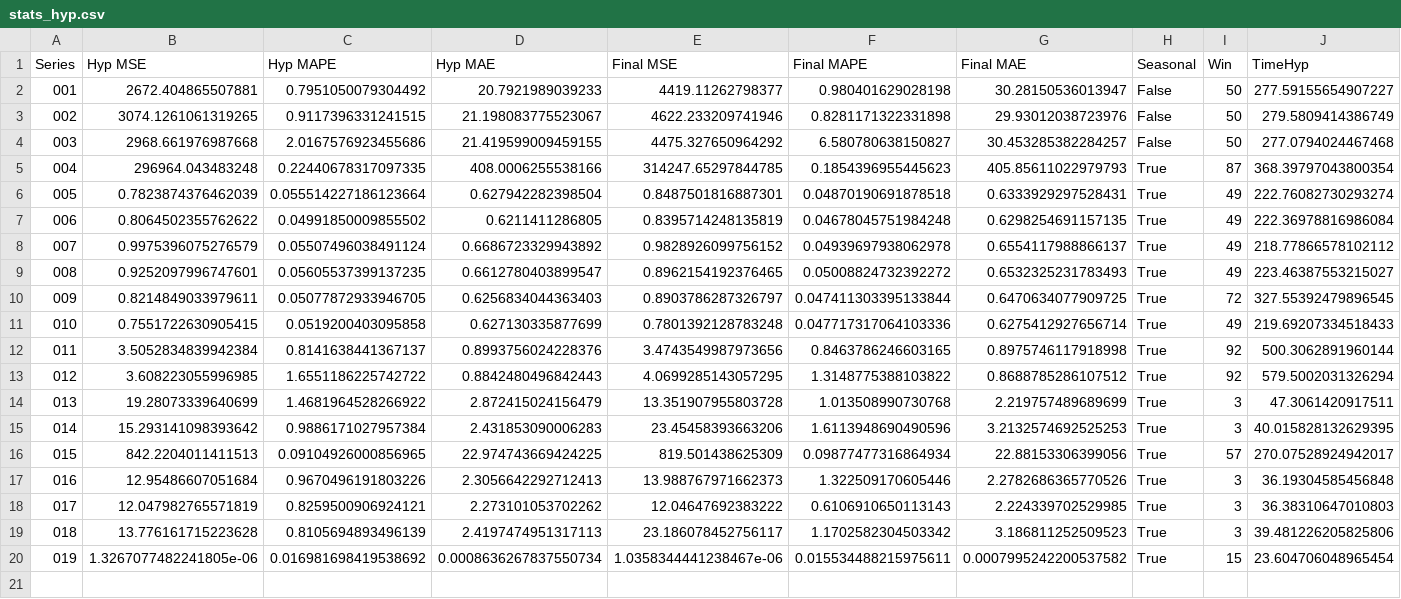
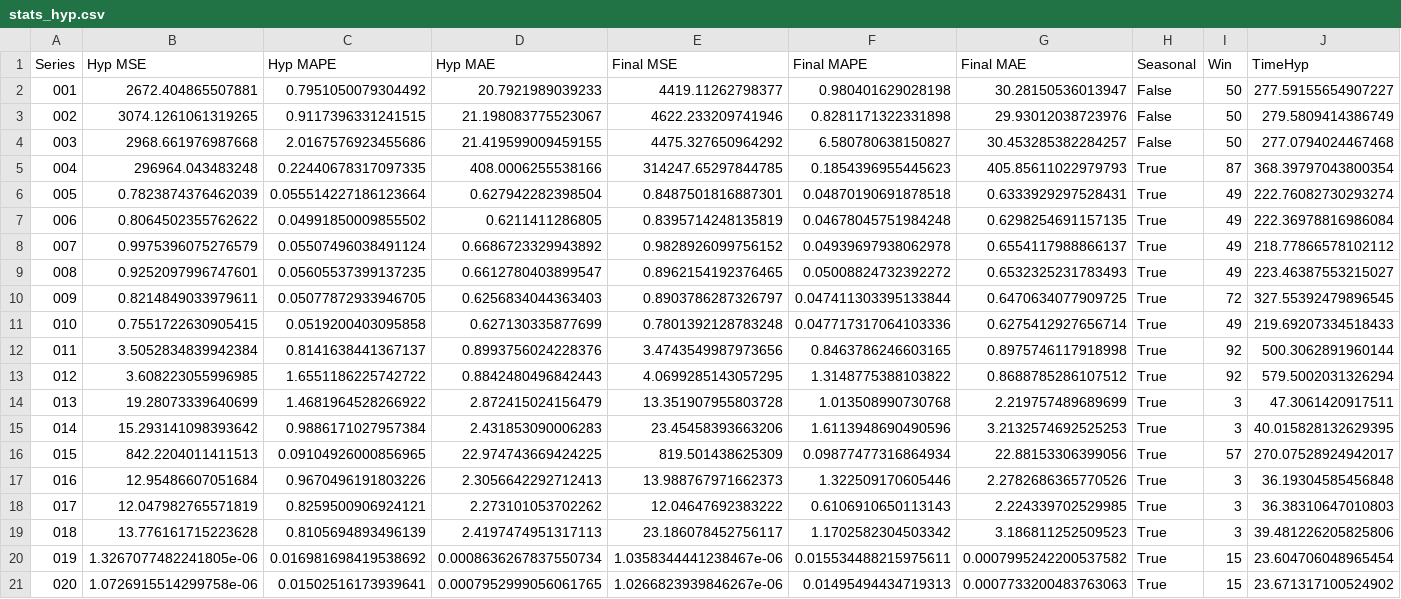
Before and after one commit to AntonioEmmanuele/TE_TFI, a CSV file: hyp_xgboost_ucr_2/stats_hyp.csv, drawn as a sheet; the diff names each change by its address in the sheet, - before the commit and + after, or states it on an @@ line.

Commit message:
adds XGBoost ./datasets/processed/020_UCR_Anomaly_DISTORTEDGP711MarkerLFM5z2_5000_7175_7388.txt

```diff
--- a/hyp_xgboost_ucr_2/stats_hyp.csv
+++ b/hyp_xgboost_ucr_2/stats_hyp.csv
+row 21: 020 | 1.0726915514299758e-06 | 0.01502516173939641 | 0.0007952999056061765 | 1.0266823939846267e-06 | 0.01495494434719313 | 0.0007733200483763063 | True | 15 | 23.671317100524902
```
Also changed, not shown: 1 other file.
